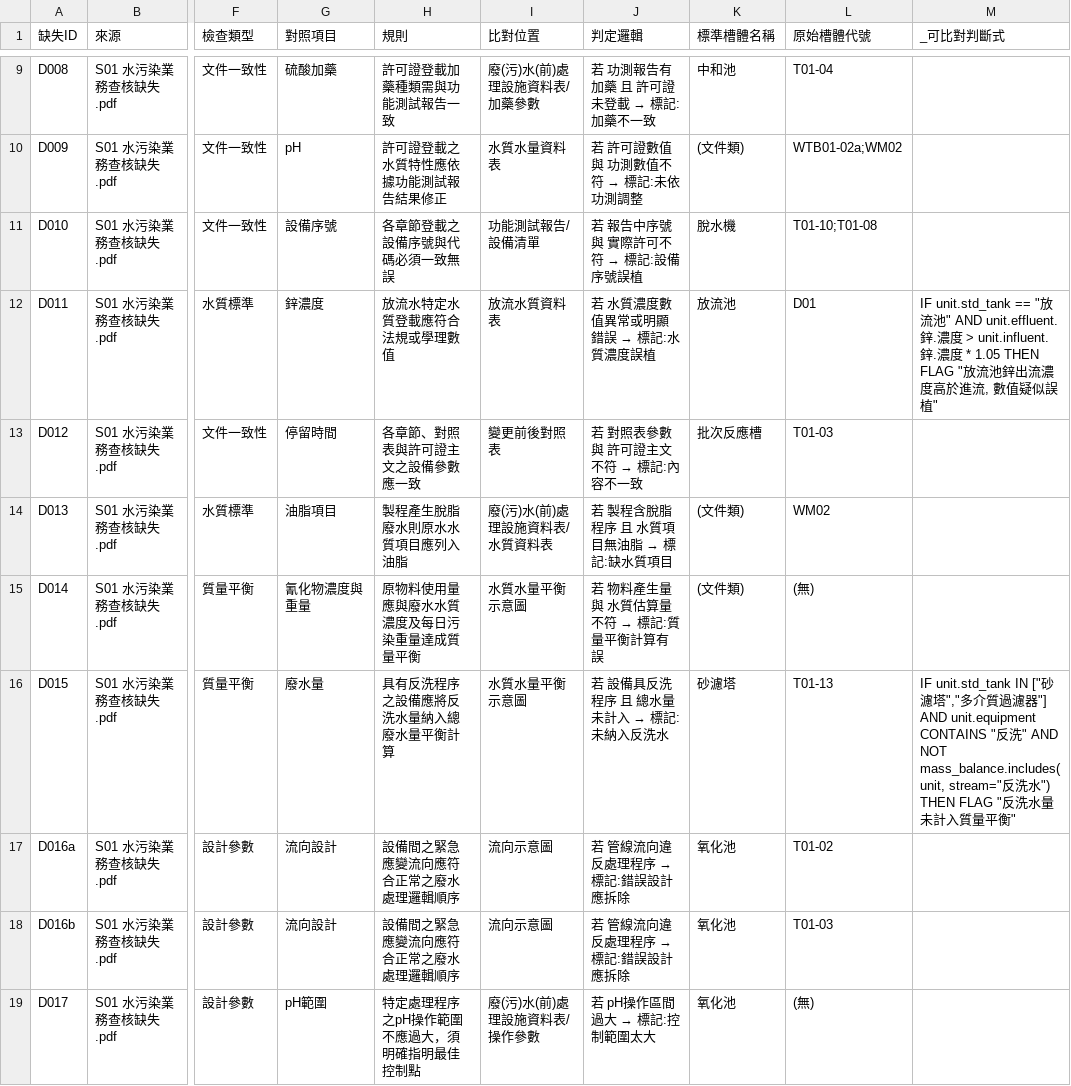
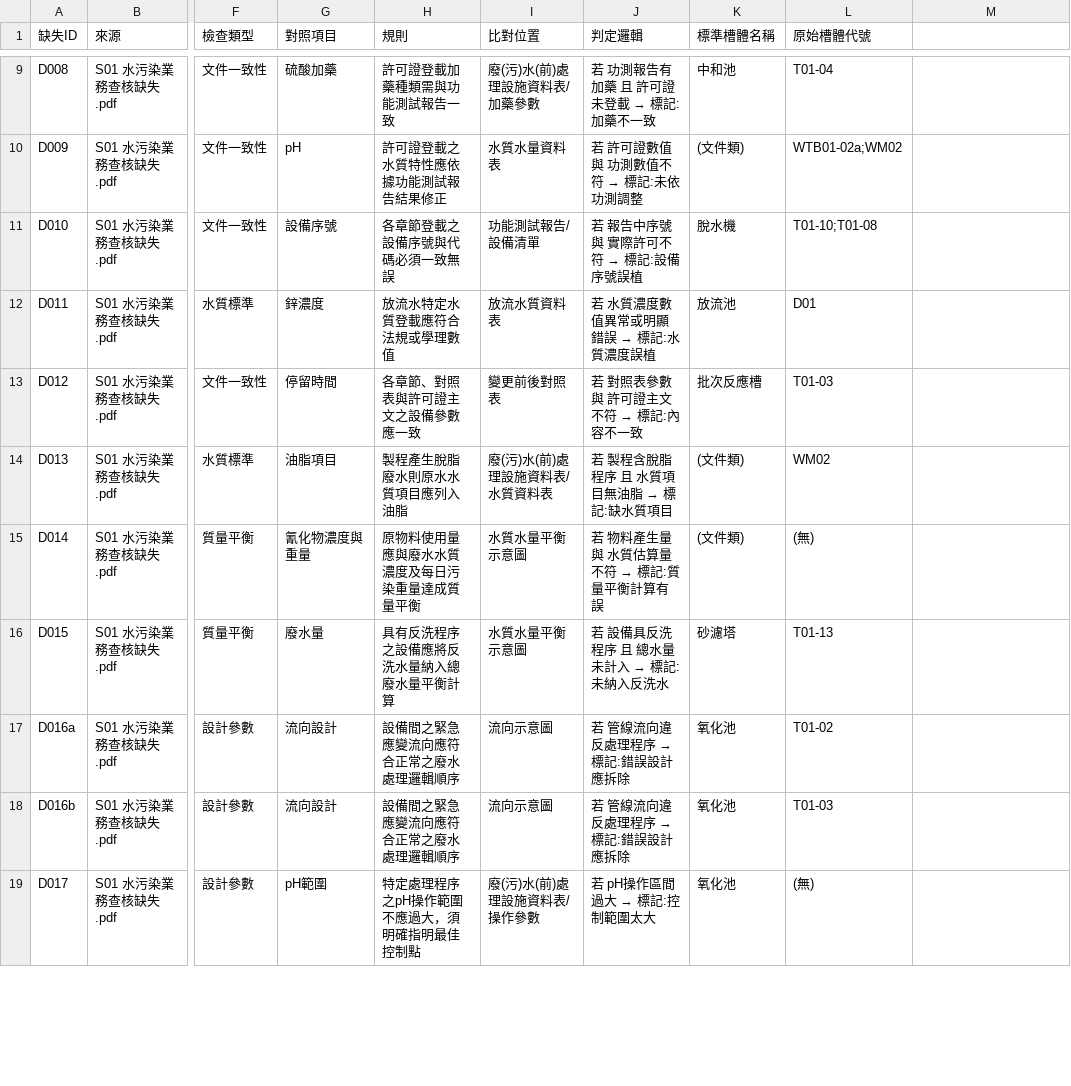
Before and after one commit to jetenv02-lab/water-pollution-review, a CSV file: rules_extracted.csv, drawn as a sheet; only a part is shown, gaps mark what is left out; the diff covers the shown part only; the diff names each change by its address in the sheet, - before the commit and + after, or states it on an @@ line.

Commit message:
Revert "規則庫: 新增 _可比對判斷式 欄位 + 填 10 個範例"
This reverts commit 99309a4ba6c7ffbe6fce09c4041b629d2559669c.

```diff
--- a/rules_extracted.csv
+++ b/rules_extracted.csv
-M1: _可比對判斷式
+M1: (empty)
-M12: IF unit.std_tank == "放流池" AND unit.effluent.鋅.濃度 > unit.influent.鋅.濃度 * 1.05 THEN FLAG "放流池鋅出流濃度高於進流, 數值疑似誤植"
+M12: (empty)
-M16: IF unit.std_tank IN ["砂濾塔","多介質過濾器"] AND unit.equipment CONTAINS "反洗" AND NOT mass_balance.includes(unit, stream="反洗水") THEN FLAG "反洗水量未計入質量平衡"
+M16: (empty)
```
Also changed, not shown: 8 edited cells elsewhere in this file, 1 other file.
